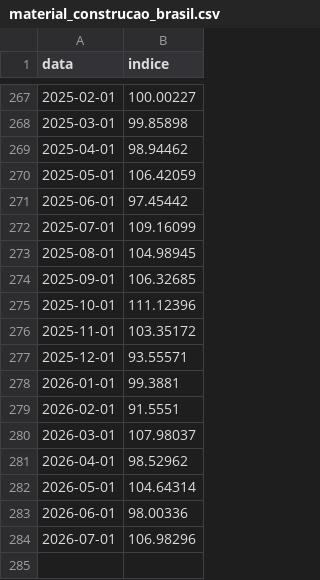
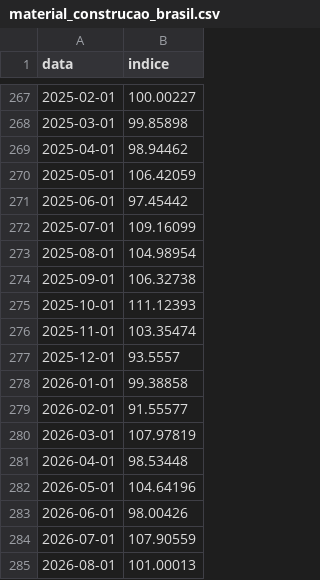
Before and after one commit to gabrieldeoliver1/previsao-vendas-material-construcao, a CSV file: data/processed/material_construcao_brasil.csv, drawn as a sheet; only a part is shown, gaps mark what is left out.

```diff
--- a/data/processed/material_construcao_brasil.csv
+++ b/data/processed/material_construcao_brasil.csv
@@ -272,13 +272,14 @@ data,indice
 2025-07-01,109.16099
-2025-08-01,104.98945
-2025-09-01,106.32685
-2025-10-01,111.12396
-2025-11-01,103.35172
-2025-12-01,93.55571
-2026-01-01,99.3881
-2026-02-01,91.5551
-2026-03-01,107.98037
-2026-04-01,98.52962
-2026-05-01,104.64314
-2026-06-01,98.00336
-2026-07-01,106.98296
+2025-08-01,104.98954
+2025-09-01,106.32738
+2025-10-01,111.12393
+2025-11-01,103.35474
+2025-12-01,93.5557
+2026-01-01,99.38858
+2026-02-01,91.55577
+2026-03-01,107.97819
+2026-04-01,98.53448
+2026-05-01,104.64196
+2026-06-01,98.00426
+2026-07-01,107.90559
+2026-08-01,101.00013
```
Also changed, not shown: data/resultados/historico_previsoes.csv, data/resultados/previsao_12_meses.csv, 9 other files.
